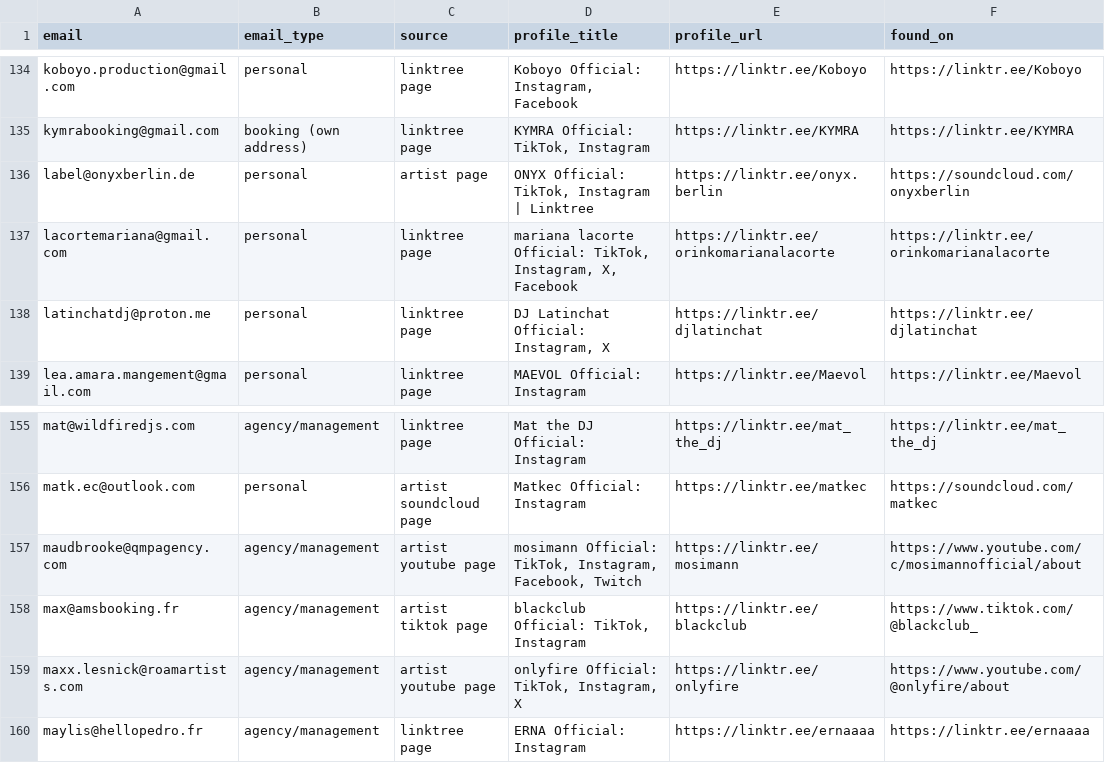
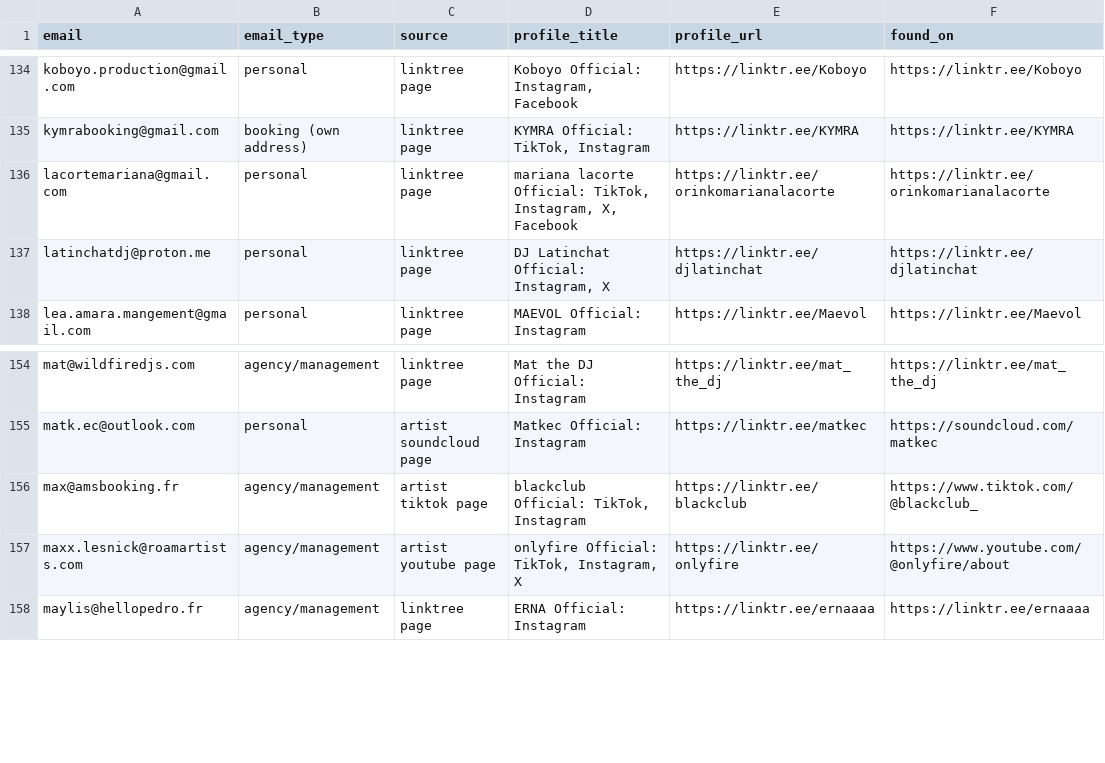
Before and after one commit to Kushams/Linktree, a CSV file: dj_emails.csv, drawn as a sheet; only a part is shown, gaps mark what is left out.

```diff
--- a/dj_emails.csv
+++ b/dj_emails.csv
@@ -135,3 +135,2 @@ koboyo.production@gmail.com,personal,linktree page,"Koboyo Official: Instagram,
 kymrabooking@gmail.com,booking (own address),linktree page,"KYMRA Official: TikTok, Instagram",https://linktr.ee/KYMRA,https://linktr.ee/KYMRA
-label@onyxberlin.de,personal,artist page,"ONYX Official: TikTok, Instagram | Linktree",https://linktr.ee/onyx.berlin,https://soundcloud.com/onyxberlin
 lacortemariana@gmail.com,personal,linktree page,"mariana lacorte Official: TikTok, Instagram, X, Facebook",https://linktr.ee/orinkomarianalacorte,https://linktr.ee/orinkomarianalacorte
@@ -156,3 +155,2 @@ mat@wildfiredjs.com,agency/management,linktree page,Mat the DJ Official: Instagr
 matk.ec@outlook.com,personal,artist soundcloud page,Matkec Official: Instagram,https://linktr.ee/matkec,https://soundcloud.com/matkec
-maudbrooke@qmpagency.com,agency/management,artist youtube page,"mosimann Official: TikTok, Instagram, Facebook, Twitch",https://linktr.ee/mosimann,https://www.youtube.com/c/mosimannofficial/about
 max@amsbooking.fr,agency/management,artist tiktok page,"blackclub Official: TikTok, Instagram",https://linktr.ee/blackclub,https://www.tiktok.com/@blackclub_
```
Also changed, not shown: dj_emails_only.csv, 2 other files.
